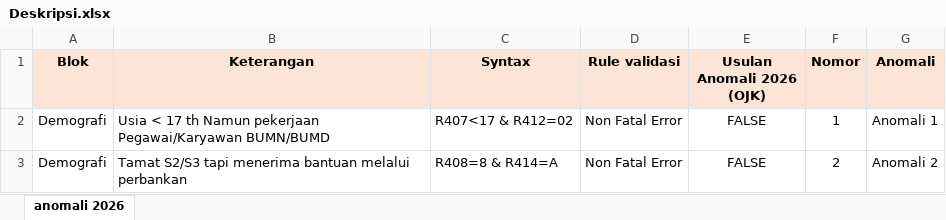
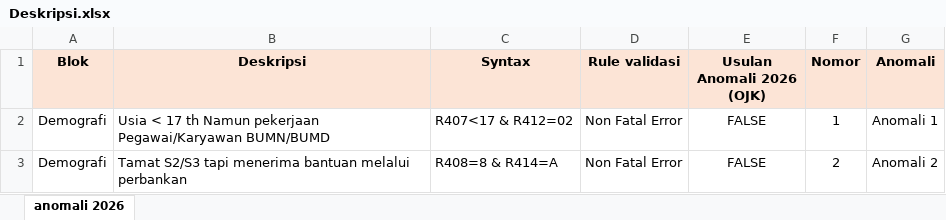
Before and after one commit to ptrayogs/SNLIK2026, an Excel workbook: Deskripsi.xlsx, sheet anomali 2026, drawn as a sheet; only a part is shown; values as stored, in another font and other column widths than the file's, no borders; the diff names each change by its address in the sheet, - before the commit and + after, or states it on an @@ line.

Commit message:
update files

```diff
--- a/Deskripsi.xlsx (sheet anomali 2026)
+++ b/Deskripsi.xlsx (sheet anomali 2026)
-B1: Keterangan
+B1: Deskripsi
```
